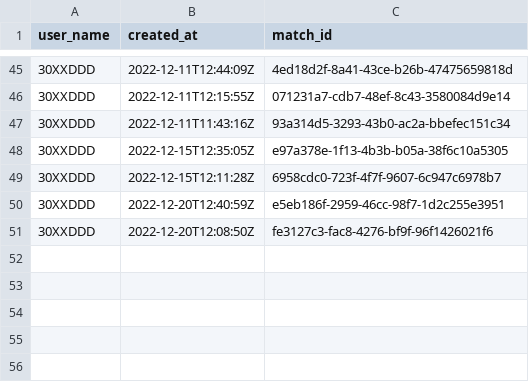
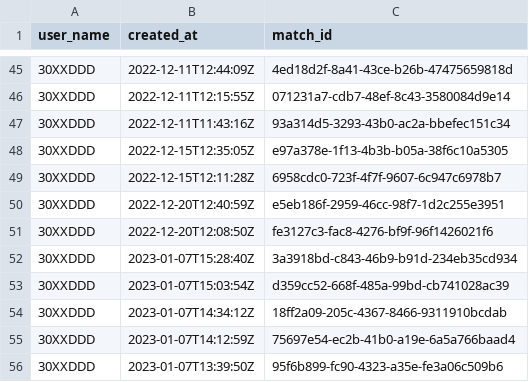
Before and after one commit to hwet-j/pubgProject, a CSV file: MatchList/datas/30XXDDD.csv, drawn as a sheet; only a part is shown, gaps mark what is left out.

```diff
--- a/MatchList/datas/30XXDDD.csv
+++ b/MatchList/datas/30XXDDD.csv
@@ -51 +51,6 @@ user_name,created_at,match_id
 30XXDDD,2022-12-20T12:08:50Z,fe3127c3-fac8-4276-bf9f-96f1426021f6
+30XXDDD,2023-01-07T15:28:40Z,3a3918bd-c843-46b9-b91d-234eb35cd934
+30XXDDD,2023-01-07T15:03:54Z,d359cc52-668f-485a-99bd-cb741028ac39
+30XXDDD,2023-01-07T14:34:12Z,18ff2a09-205c-4367-8466-9311910bcdab
+30XXDDD,2023-01-07T14:12:59Z,75697e54-ec2b-41b0-a19e-6a5a766baad4
+30XXDDD,2023-01-07T13:39:50Z,95f6b899-fc90-4323-a35e-fe3a06c509b6
```
Also changed, not shown: MatchList/datas/ALL_MATCH.csv, MatchList/datas/COMPETITIVE_30XXDDD.csv, 13 other files.
